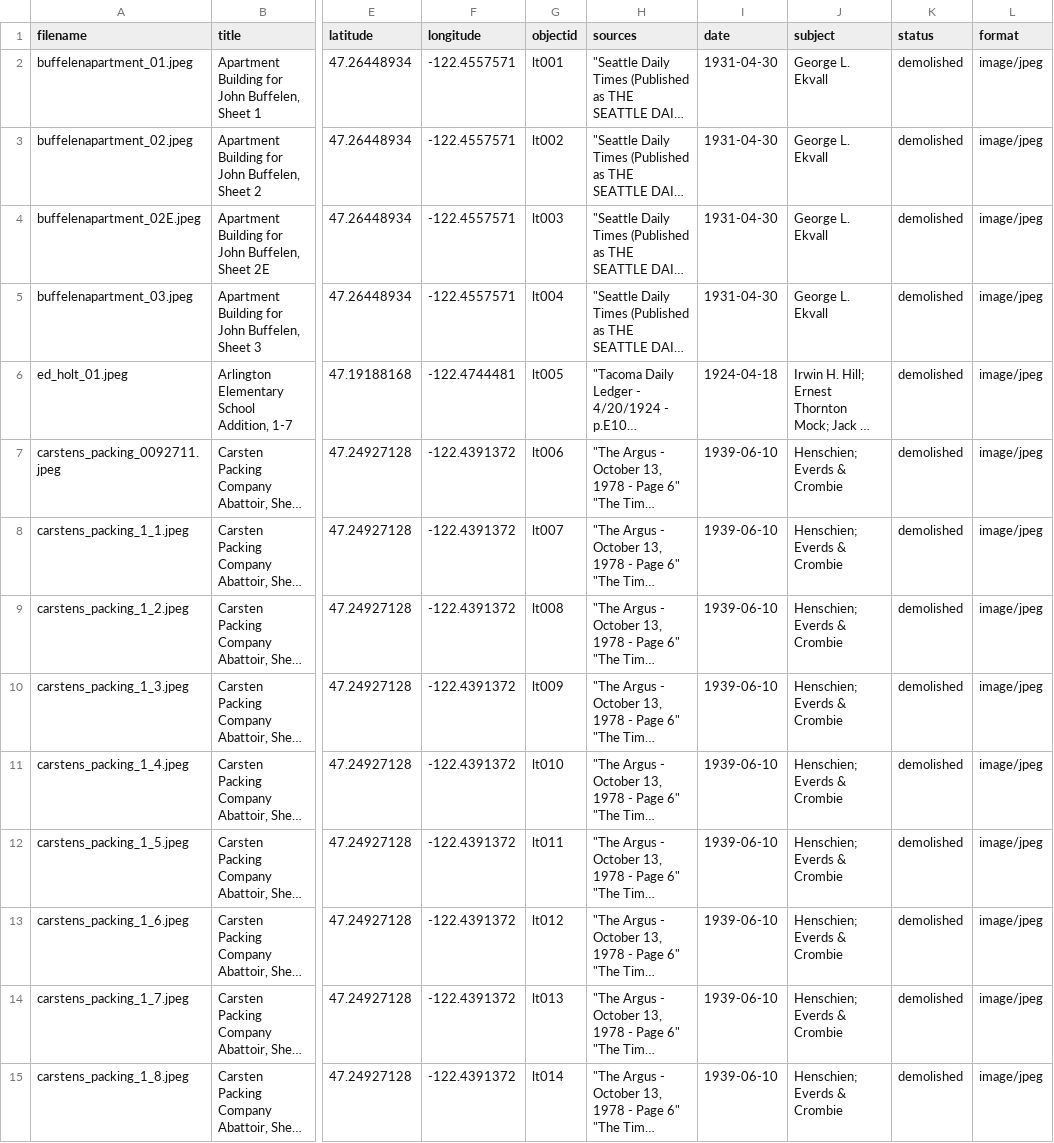
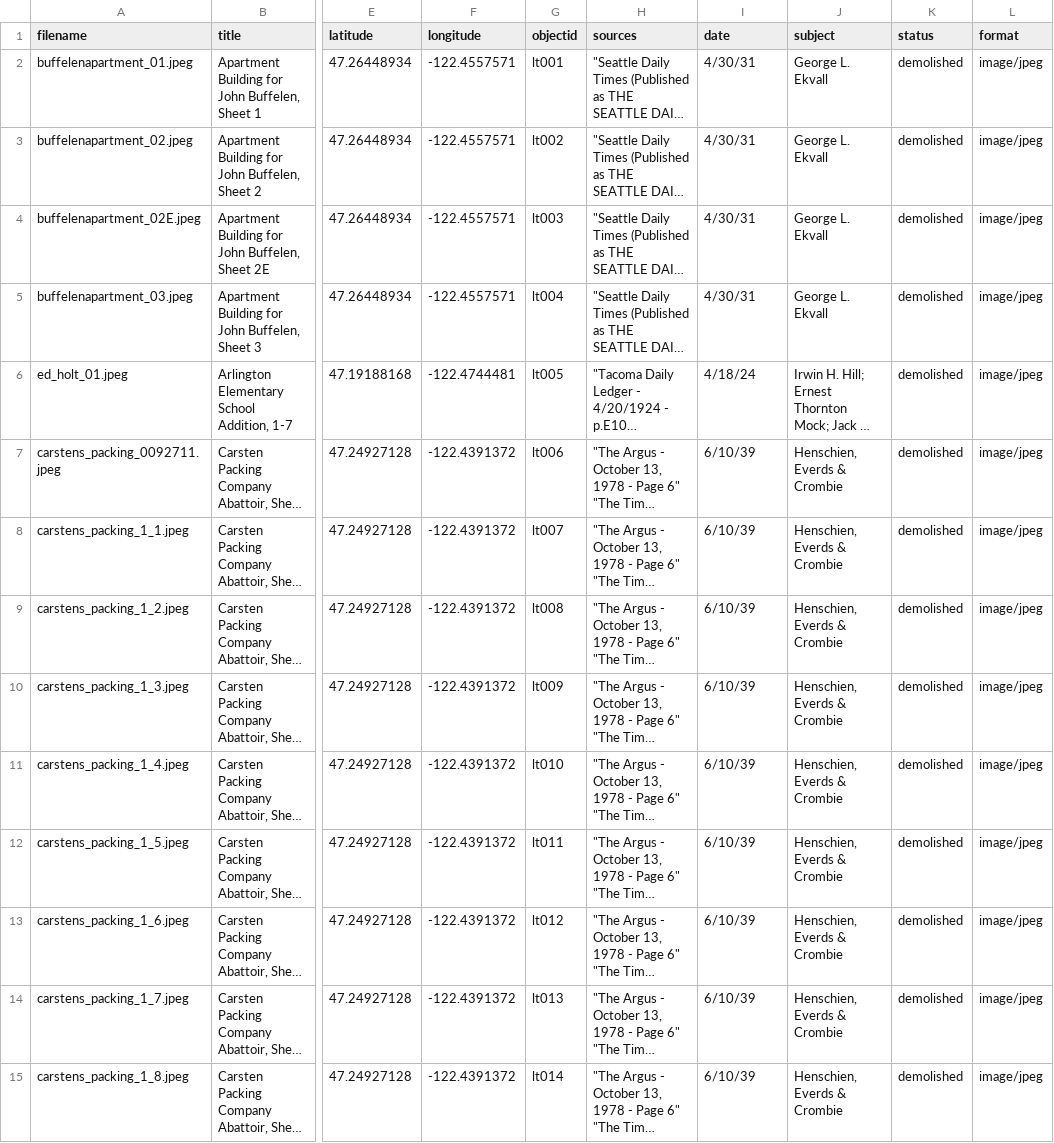
Before and after one commit to aweymo/losttacoma, a CSV file: _data/lt.csv, drawn as a sheet; only a part is shown, gaps mark what is left out; long unchanged cells end in …; the diff covers the shown part only; the diff names each change by its address in the sheet, - before the commit and + after, or states it on an @@ line.

Commit message:
lt3

```diff
--- a/_data/lt.csv
+++ b/_data/lt.csv
-I2:I5 (date): 1931-04-30
+I2:I5 (date): 4/30/31
-I6 (date): 1924-04-18
+I6 (date): 4/18/24
-I7:I15 (date): 1939-06-10
+I7:I15 (date): 6/10/39
-J7:J15 (subject): Henschien; Everds & Crombie
+J7:J15 (subject): Henschien, Everds & Crombie
```
Also changed, not shown: 144 edited cells elsewhere in this file.
